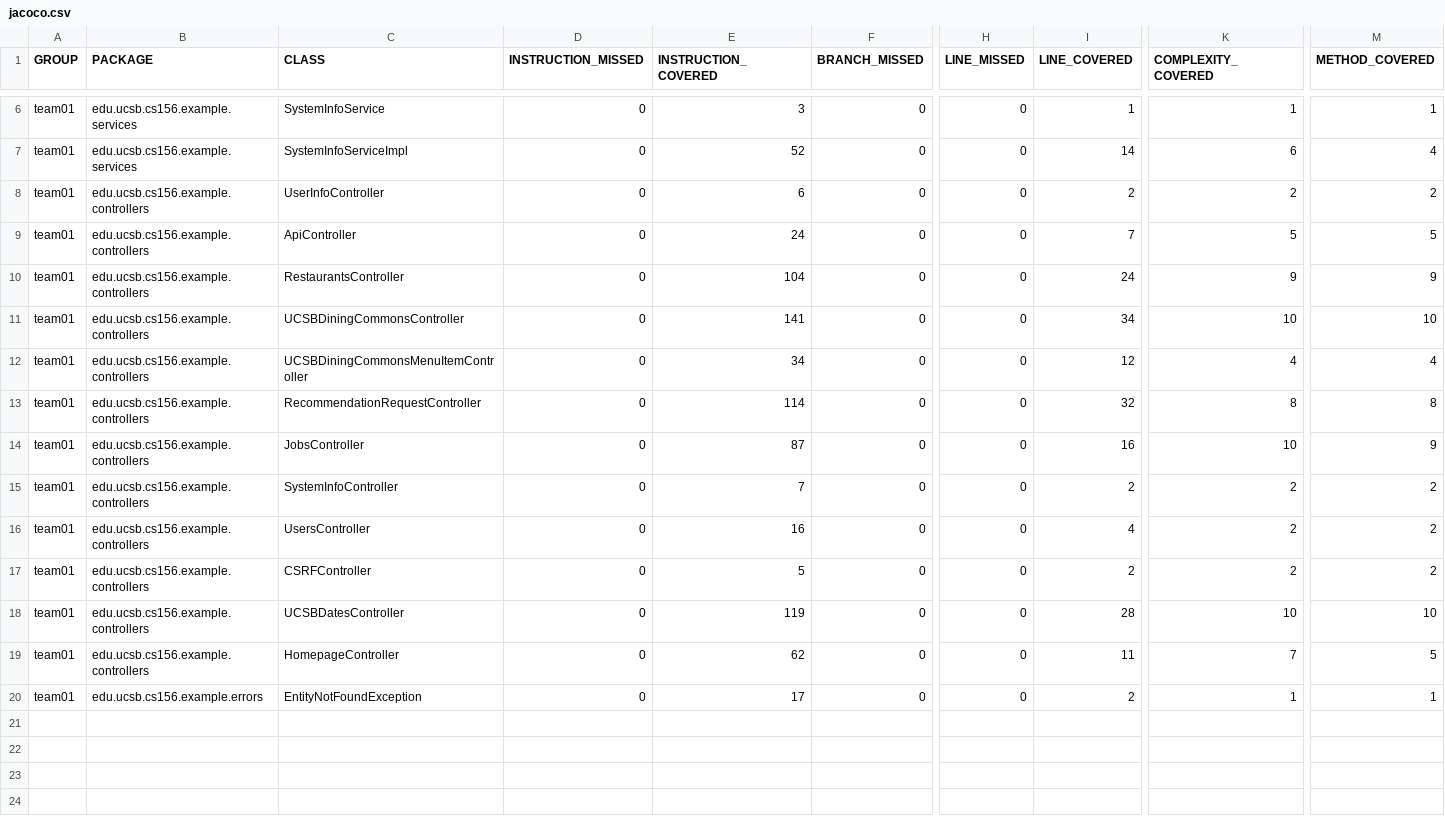
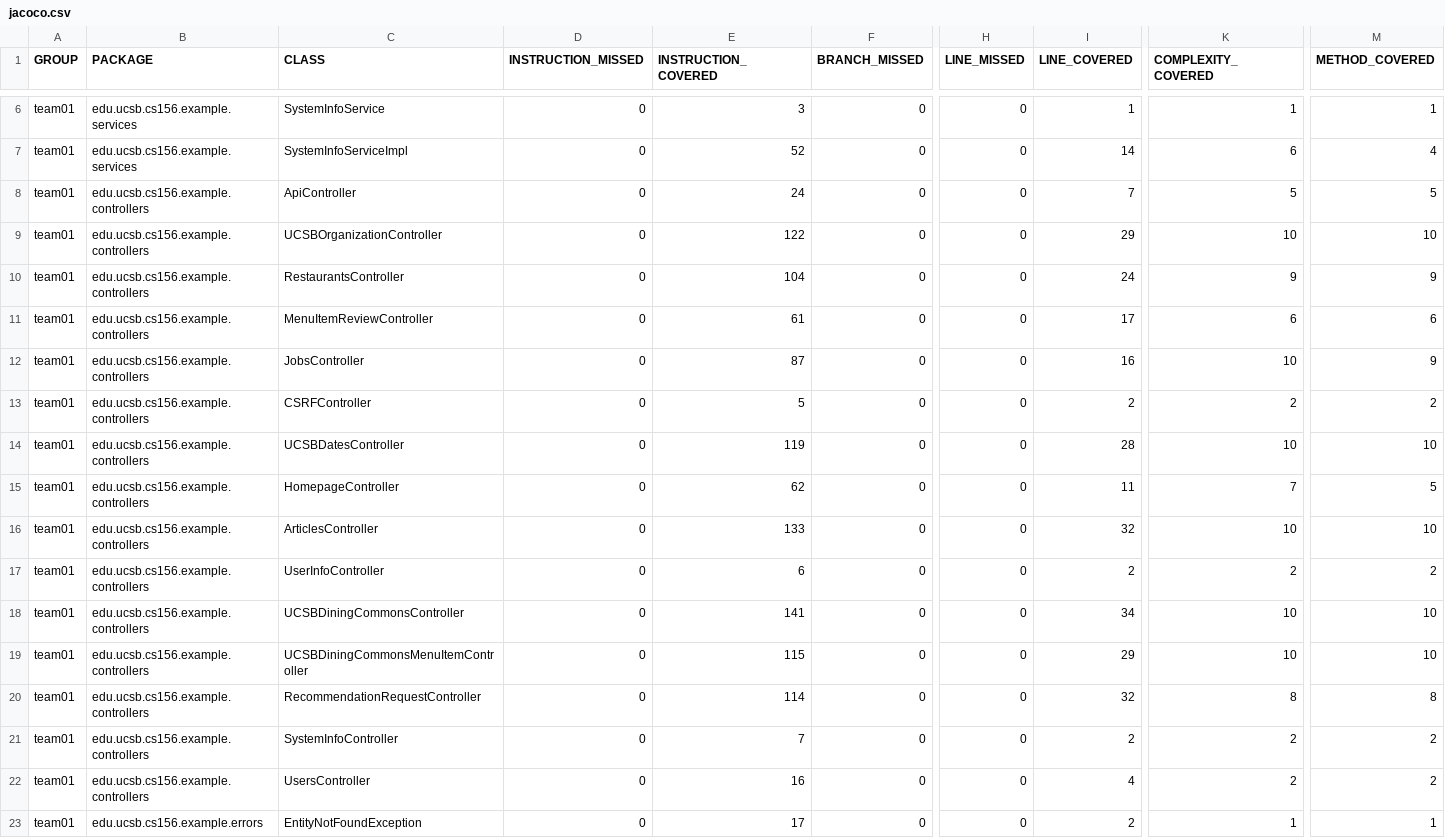
Before and after one commit to ucsb-cs156-f25/team01-f25-13, a CSV file: prs/66/jacoco/jacoco.csv, drawn as a sheet; only a part is shown, gaps mark what is left out; removed rows and columns are numbered as before the commit, all else as after; rows hold the shown columns only; the diff names each change by its address in the sheet, - before the commit and + after, or states it on an @@ line.

Commit message:
Deploying to gh-pages from @ ucsb-cs156-f25/team01-f25-13@dedd66217ed0664b728385a87c1900e98b06c44f 🚀

```diff
--- a/prs/66/jacoco/jacoco.csv
+++ b/prs/66/jacoco/jacoco.csv
+row 9: team01 | edu.ucsb.cs156.example.controllers | UCSBOrganizationController | 0 | 122 | 0 | 0 | 29 | 10 | 10
-row 12: team01 | edu.ucsb.cs156.example.controllers | UCSBDiningCommonsMenuItemController | 0 | 34 | 0 | 0 | 12 | 4 | 4
-C11 (CLASS): RecommendationRequestController
+C11 (CLASS): MenuItemReviewController
-E11 (INSTRUCTION_COVERED): 114
+E11 (INSTRUCTION_COVERED): 61
-I11 (LINE_COVERED): 32
+I11 (LINE_COVERED): 17
-K11 (COMPLEXITY_COVERED): 8
+K11 (COMPLEXITY_COVERED): 6
-M11 (METHOD_COVERED): 8
+M11 (METHOD_COVERED): 6
+row 16: team01 | edu.ucsb.cs156.example.controllers | ArticlesController | 0 | 133 | 0 | 0 | 32 | 10 | 10
@@ row 8 moved to row 17: team01 @@
@@ row 11 moved to row 18: team01 @@
+row 19: team01 | edu.ucsb.cs156.example.controllers | UCSBDiningCommonsMenuItemController | 0 | 115 | 0 | 0 | 29 | 10 | 10
+row 20: team01 | edu.ucsb.cs156.example.controllers | RecommendationRequestController | 0 | 114 | 0 | 0 | 32 | 8 | 8
@@ row 15 moved to row 21: team01 @@
@@ row 16 moved to row 22: team01 @@
```
Also changed, not shown: 13 other files.
